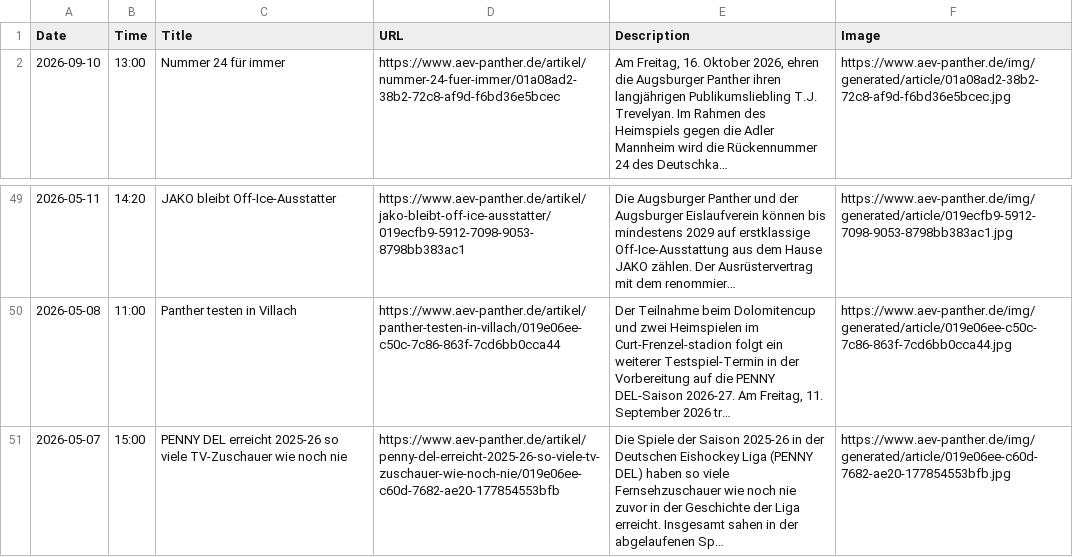
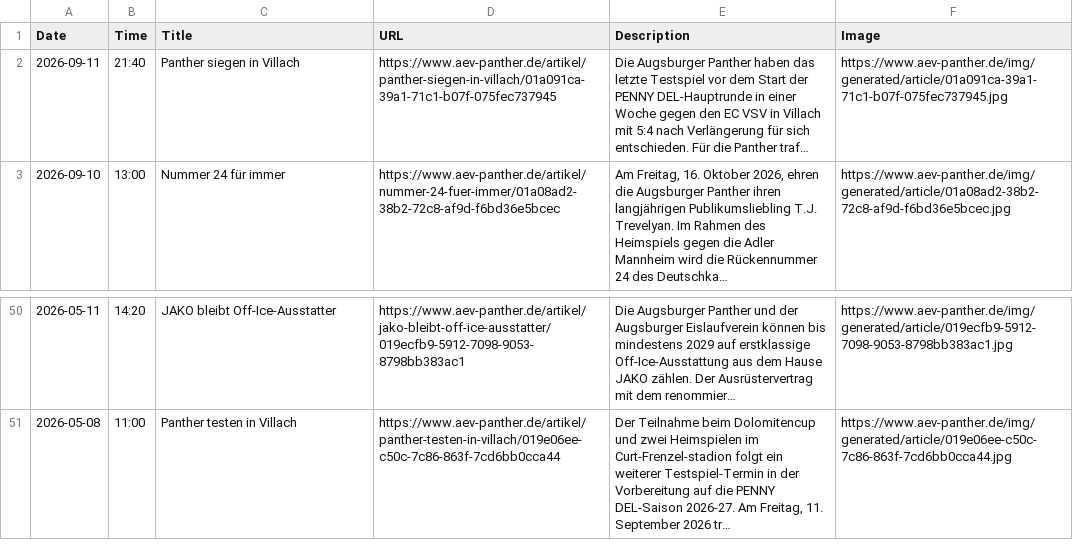
Before and after one commit to bennokress/rss-feeds, a TSV file: Augsburger Panther/articles.tsv, drawn as a sheet; only a part is shown, gaps mark what is left out; removed rows and columns are numbered as before the commit, all else as after; the diff names each change by its address in the sheet, - before the commit and + after, or states it on an @@ line.

```diff
--- a/Augsburger Panther/articles.tsv
+++ b/Augsburger Panther/articles.tsv
+row 2: 2026-09-11 | 21:40 | Panther siegen in Villach | https://www.aev-panther.de/artikel/panther-siegen-in-villach/01a091ca-39a1-71c1-b07f-075fec737945 | Die Augsburger Panther haben das letzte Testspiel vor dem Start der PENNY DEL-Hauptrunde in einer Woche gegen den EC VSV in Villach mit 5:4 nach Verlängerung für sich entschieden. Für die Panther traf… | https://www.aev-panther.de/img/generated/article/01a091ca-39a1-71c1-b07f-075fec737945.jpg
-row 51: 2026-05-07 | 15:00 | PENNY DEL erreicht 2025-26 so viele TV-Zuschauer wie noch nie | https://www.aev-panther.de/artikel/penny-del-erreicht-2025-26-so-viele-tv-zuschauer-wie-noch-nie/019e06ee-c60d-7682-ae20-177854553bfb | Die Spiele der Saison 2025-26 in der Deutschen Eishockey Liga (PENNY DEL) haben so viele Fernsehzuschauer wie noch nie zuvor in der Geschichte der Liga erreicht. Insgesamt sahen in der abgelaufenen Sp… | https://www.aev-panther.de/img/generated/article/019e06ee-c60d-7682-ae20-177854553bfb.jpg
```
Also changed, not shown: 1 other file.
